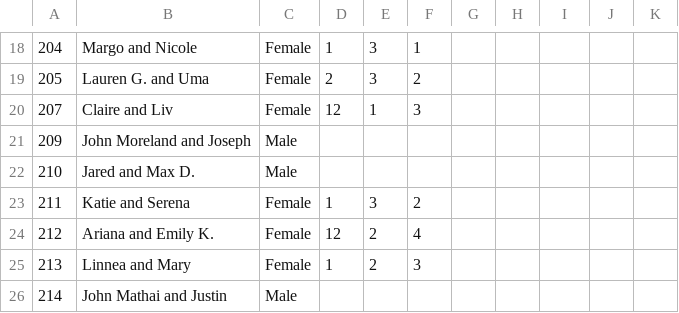
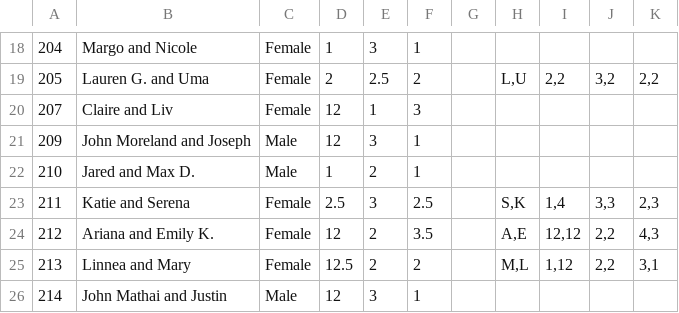
Before and after one commit to Margaretmcrawf/InteractiveProgramming, a CSV file: WH_Freshmen.csv, drawn as a sheet; only a part is shown, gaps mark what is left out; the diff covers the shown part only.

```diff
--- a/WH_Freshmen.csv
+++ b/WH_Freshmen.csv
@@ -18,9 +18,9 @@
 204,Margo and Nicole,Female,1,3,1,,,,,
-205,Lauren G. and Uma,Female,2,3,2,,,,,
+205,Lauren G. and Uma,Female,2,2.5,2,,"L,U","2,2","3,2","2,2"
 207,Claire and Liv,Female,12,1,3,,,,,
-209,John Moreland and Joseph,Male,,,,,,,,
-210,Jared and Max D.,Male,,,,,,,,
-211,Katie and Serena,Female,1,3,2,,,,,
-212,Ariana and Emily K.,Female,12,2,4,,,,,
-213,Linnea and Mary,Female,1,2,3,,,,,
-214,John Mathai and Justin,Male,,,,,,,,
+209,John Moreland and Joseph,Male,12,3,1,,,,,
+210,Jared and Max D.,Male,1,2,1,,,,,
+211,Katie and Serena,Female,2.5,3,2.5,,"S,K","1,4","3,3","2,3"
+212,Ariana and Emily K.,Female,12,2,3.5,,"A,E","12,12","2,2","4,3"
+213,Linnea and Mary,Female,12.5,2,2,,"M,L","1,12","2,2","3,1"
+214,John Mathai and Justin,Male,12,3,1,,,,,
```
Also changed, not shown: 67 edited cells elsewhere in this file.
